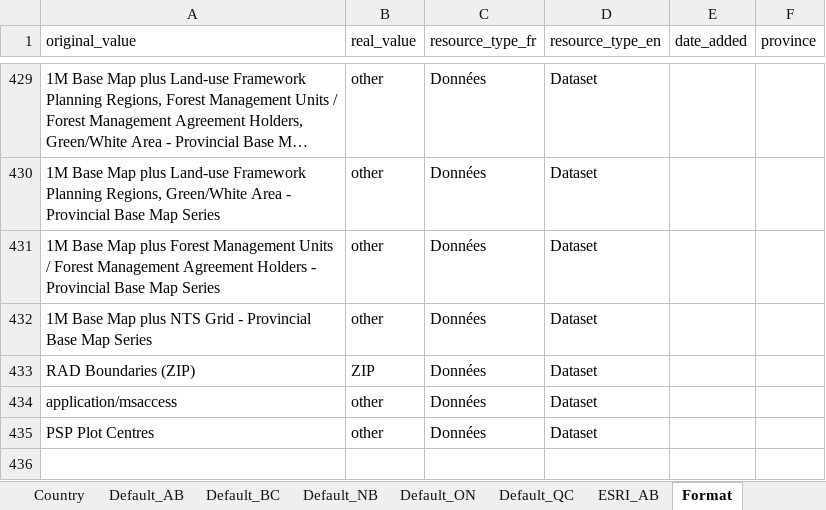
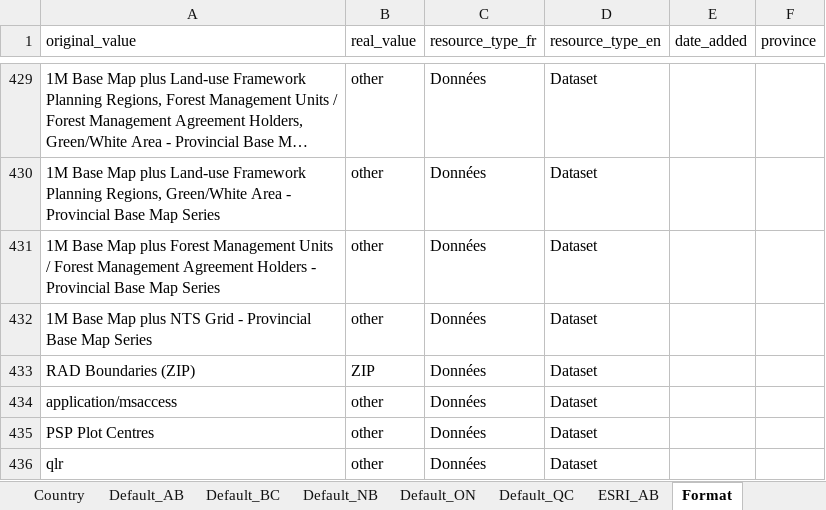
Before and after one commit to federal-geospatial-platform/fgp-metadata-proxy, an Excel workbook: FME_files/LOOKUP_TABLES/P-T_ETL_LOOKUP_TABLES.xlsx, sheet Format, drawn as a sheet; only a part is shown, gaps mark what is left out; long unchanged cells end in …; values as stored, in another font and other column widths than the file's, no borders; the diff names each change by its address in the sheet, - before the commit and + after, or states it on an @@ line.

```diff
--- a/FME_files/LOOKUP_TABLES/P-T_ETL_LOOKUP_TABLES.xlsx (sheet Format)
+++ b/FME_files/LOOKUP_TABLES/P-T_ETL_LOOKUP_TABLES.xlsx (sheet Format)
+row 436: qlr | other | Données | Dataset
```
Also changed, not shown: sheet NB_KeywordRemove, sheet Default_ON, sheet Geohub_ON_URL, sheet Update, other sheet tabs.
